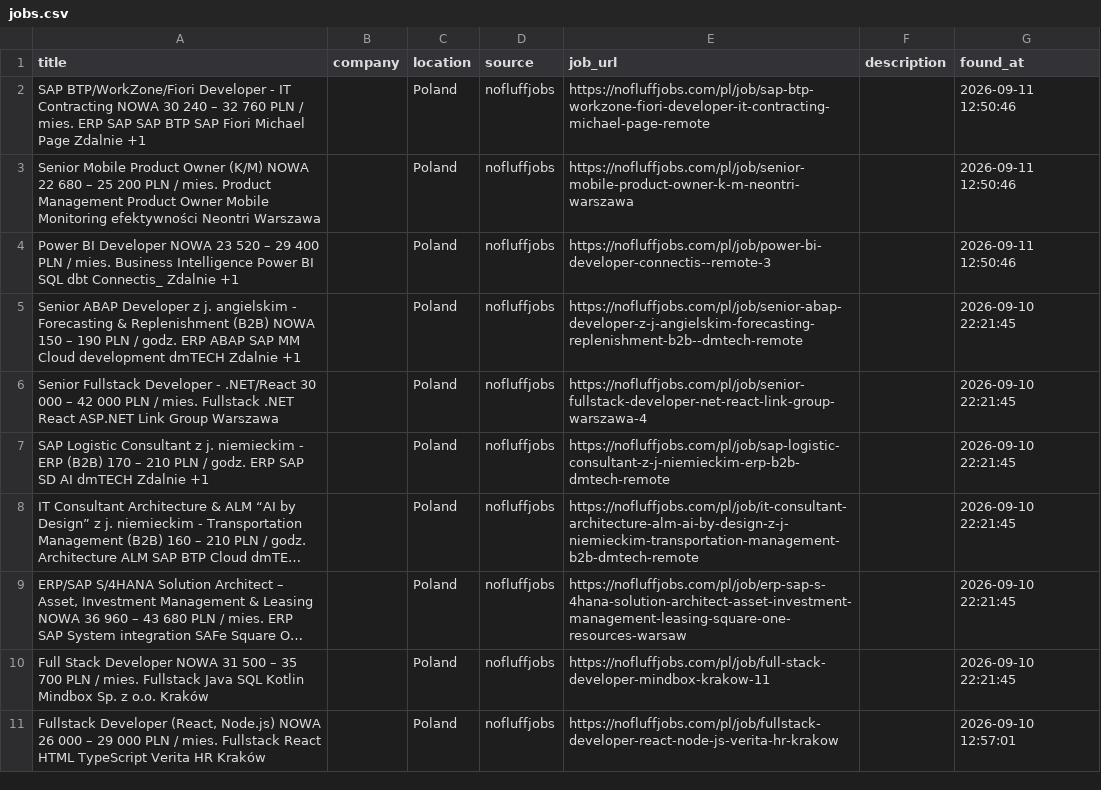
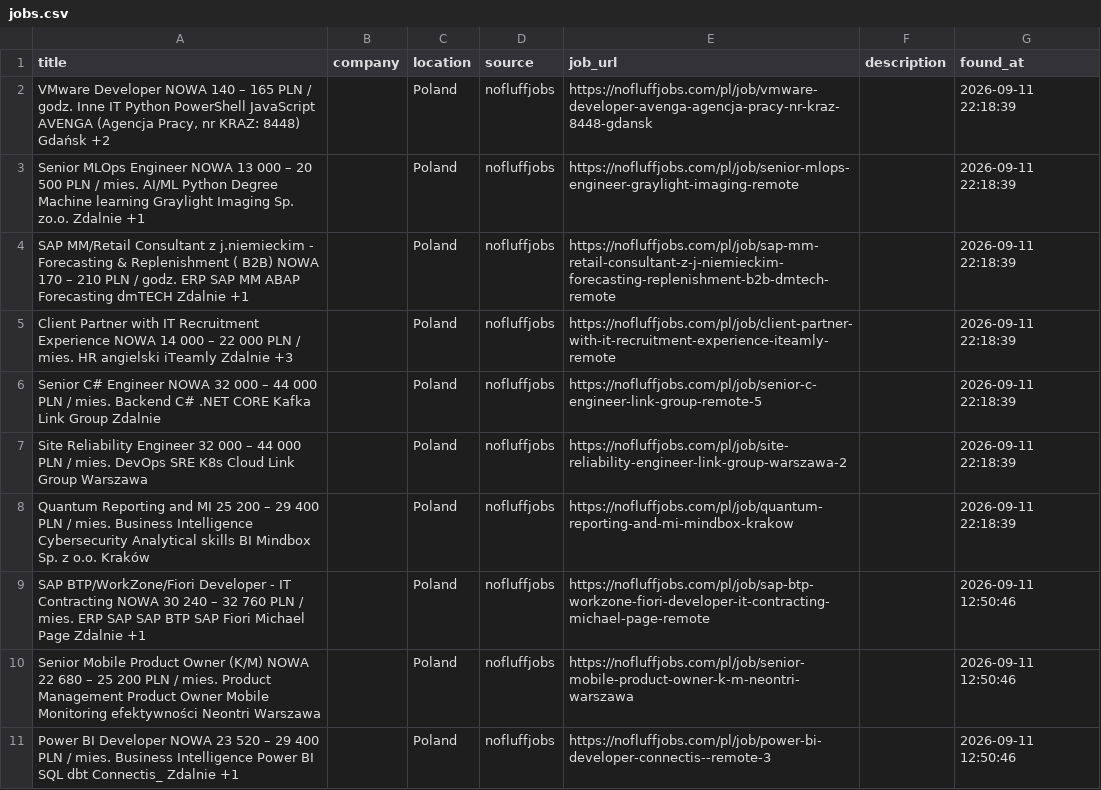
Before and after one commit to trpelka/language-job-search, a CSV file: jobs.csv, drawn as a sheet; only a part is shown; the shorter side is filled out with more unchanged rows; long unchanged cells end in ….

```diff
--- a/jobs.csv
+++ b/jobs.csv
@@ -1,2 +1,9 @@
 title,company,location,source,job_url,description,found_at
+"VMware Developer NOWA 140 – 165 PLN / godz. Inne IT Python PowerShell JavaScript AVENGA (Agencja Pracy, nr KRAZ: 8448) Gdańsk +2",,Poland,nofluffjobs,https://nofluffjobs.com/pl/job/vmware-developer-avenga-agencja-pracy-nr-kraz-8448-gdansk,,2026-09-11 22:18:39
+Senior MLOps Engineer NOWA 13 000 – 20 500 PLN / mies. AI/ML Python Degree Machine learning Graylight Imaging Sp. zo.o. Zdalnie +1,,Poland,nofluffjobs,https://nofluffjobs.com/pl/job/senior-mlops-engineer-graylight-imaging-remote,,2026-09-11 22:18:39
+SAP MM/Retail Consultant z j.niemieckim - Forecasting & Replenishment ( B2B) NOWA 170 – 210 PLN / godz. ERP SAP MM ABAP Forecasting dmTECH Zdalnie +1,,Poland,nofluffjobs,https://nofluffjobs.com/pl/job/sap-mm-retail-consultant-z-j-niemieckim-forecasting-replenishment-b2b-dmtech-remote,,2026-09-11 22:18:39
+Client Partner with IT Recruitment Experience NOWA 14 000 – 22 000 PLN / mies. HR angielski iTeamly Zdalnie +3,,Poland,nofluffjobs,https://nofluffjobs.com/pl/job/client-partner-with-it-recruitment-experience-iteamly-remote,,2026-09-11 22:18:39
+Senior C# Engineer NOWA 32 000 – 44 000 PLN / mies. Backend C# .NET CORE Kafka Link Group Zdalnie,,Poland,nofluffjobs,https://nofluffjobs.com/pl/job/senior-c-engineer-link-group-remote-5,,2026-09-11 22:18:39
+Site Reliability Engineer 32 000 – 44 000 PLN / mies. DevOps SRE K8s Cloud Link Group Warszawa,,Poland,nofluffjobs,https://nofluffjobs.com/pl/job/site-reliability-engineer-link-group-warszawa-2,,2026-09-11 22:18:39
+Quantum Reporting and MI 25 200 – 29 400 PLN / mies. Business Intelligence Cybersecurity Analytical skills BI Mindbox Sp. z o.o. Kraków,,Poland,nofluffjobs,https://nofluffjobs.com/pl/job/quantum-reporting-and-mi-mindbox-krakow,,2026-09-11 22:18:39
 SAP BTP/WorkZone/Fiori Developer - IT Contracting NOWA 30 240 – 32 760 PLN / mies. ERP SAP SAP BTP SAP Fiori Michael Page Zdalnie +1,,Poland,nofluffjobs,https://nofluffjobs.com/pl/job/sap-btp-workzone-fiori-developer-it-contracting-michael-page-remote,,2026-09-11 12:50:46
```
Also changed, not shown: 1 other file.
